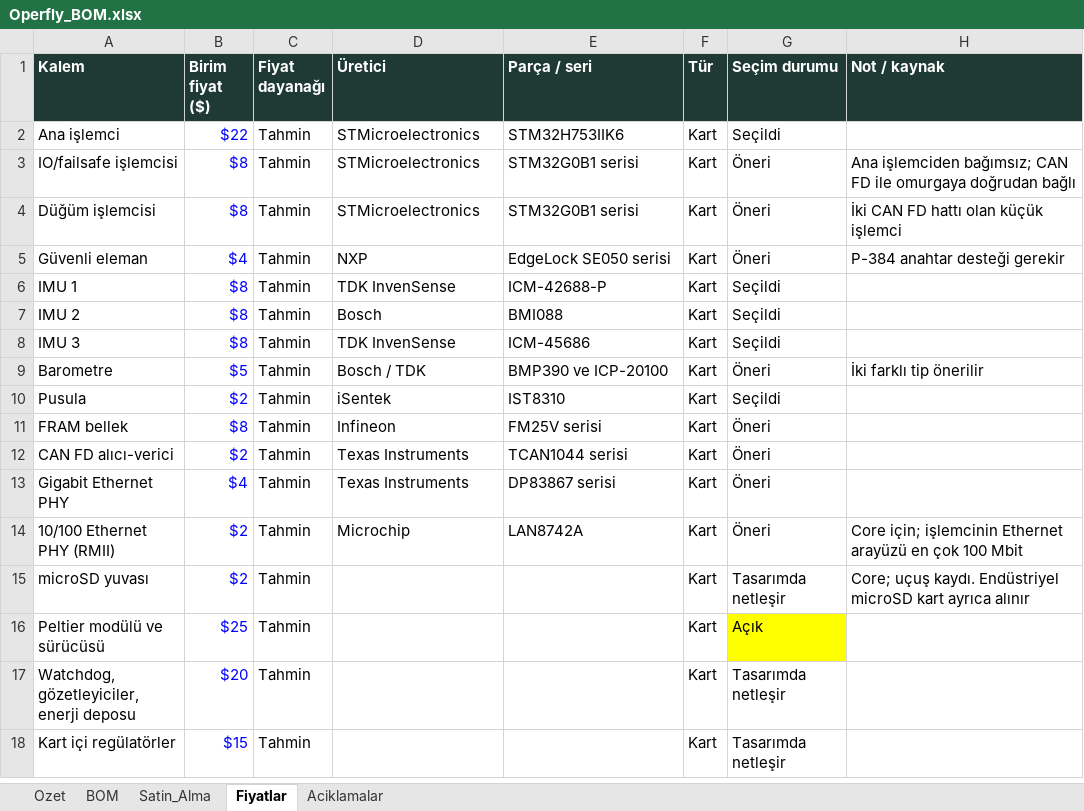
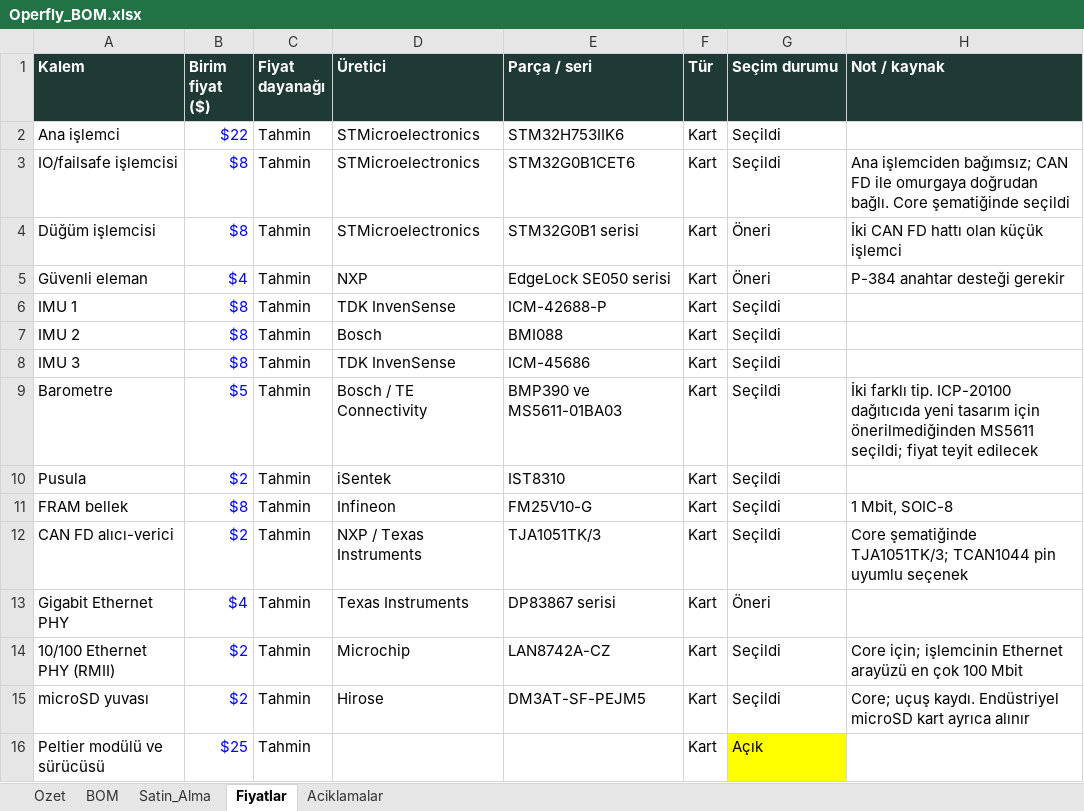
Before and after one commit to goktalay/Operfly, an Excel workbook: 13_DOKUMANTASYON/Operfly_BOM.xlsx, sheet Fiyatlar, drawn as a sheet; only a part is shown; the shorter side is filled out with more unchanged rows; values as stored, in another font and other column widths than the file's, no borders; the diff names each change by its address in the sheet, - before the commit and + after, or states it on an @@ line.

```diff
--- a/13_DOKUMANTASYON/Operfly_BOM.xlsx (sheet Fiyatlar)
+++ b/13_DOKUMANTASYON/Operfly_BOM.xlsx (sheet Fiyatlar)
-E3 (Parça / seri): STM32G0B1 serisi
+E3 (Parça / seri): STM32G0B1CET6
-G3 (Seçim durumu): Öneri
+G3 (Seçim durumu): Seçildi
-H3 (Not / kaynak): …omurgaya doğrudan bağlı
+H3 (Not / kaynak): …omurgaya doğrudan bağlı. Core şematiğinde seçildi
-D9 (Üretici): Bosch / TDK
+D9 (Üretici): Bosch / TE Connectivity
-E9 (Parça / seri): BMP390 ve ICP-20100
+E9 (Parça / seri): BMP390 ve MS5611-01BA03
-G9 (Seçim durumu): Öneri
+G9 (Seçim durumu): Seçildi
-H9 (Not / kaynak): İki farklı tip önerilir
+H9 (Not / kaynak): İki farklı tip. ICP-20100 dağıtıcıda yeni tasarım için önerilmediğinden MS5611 seçildi; fiyat teyit edilecek
-E11 (Parça / seri): FM25V serisi
+E11 (Parça / seri): FM25V10-G
-G11:G12 (Seçim durumu): Öneri
+G11:G12 (Seçim durumu): Seçildi
-H11 (Not / kaynak): (empty)
+H11 (Not / kaynak): 1 Mbit, SOIC-8
-D12 (Üretici): Texas Instruments
+D12 (Üretici): NXP / Texas Instruments
-E12 (Parça / seri): TCAN1044 serisi
+E12 (Parça / seri): TJA1051TK/3
-H12 (Not / kaynak): (empty)
+H12 (Not / kaynak): Core şematiğinde TJA1051TK/3; TCAN1044 pin uyumlu seçenek
-E14 (Parça / seri): LAN8742A
+E14 (Parça / seri): LAN8742A-CZ
-G14 (Seçim durumu): Öneri
+G14 (Seçim durumu): Seçildi
-D15 (Üretici): (empty)
+D15 (Üretici): Hirose
-E15 (Parça / seri): (empty)
+E15 (Parça / seri): DM3AT-SF-PEJM5
-G15 (Seçim durumu): Tasarımda netleşir
+G15 (Seçim durumu): Seçildi
```
Also changed, not shown: sheet BOM, sheet Satin_Alma, 1 other file.
